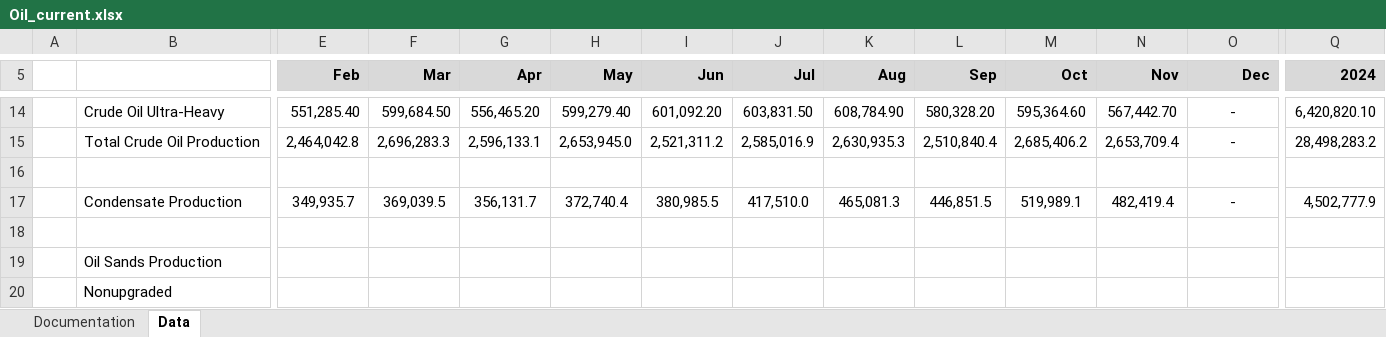
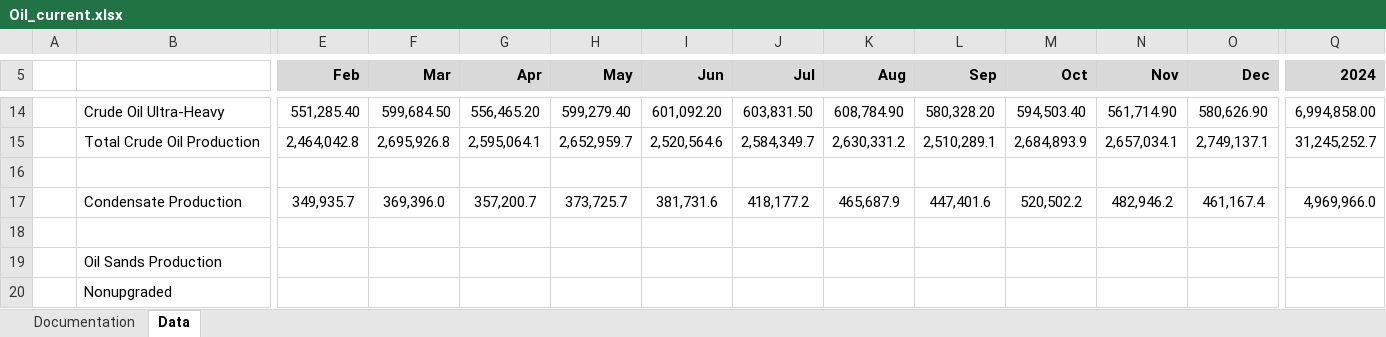
Before and after one commit to leachandrew/st3, an Excel workbook: Oil_current.xlsx, sheet Data, drawn as a sheet; only a part is shown, gaps mark what is left out; values as stored, in another font and other column widths than the file's, no borders; charts and pictures not drawn; the diff covers the shown part only; the diff names each change by its address in the sheet, - before the commit and + after, or states it on an @@ line.

```diff
--- a/Oil_current.xlsx (sheet Data)
+++ b/Oil_current.xlsx (sheet Data)
-M14 (Oct): 595,364.60
+M14 (Oct): 594,503.40
-N14 (Nov): 567,442.70
+N14 (Nov): 561,714.90
-O14 (Dec): -
+O14 (Dec): 580,626.90
-Q14 (2024): 6,420,820.10
+Q14 (2024): 6,994,858.00
-F15 (Mar): 2,696,283.3
+F15 (Mar): 2,695,926.8
-G15 (Apr): 2,596,133.1
+G15 (Apr): 2,595,064.1
-H15 (May): 2,653,945.0
+H15 (May): 2,652,959.7
-I15 (Jun): 2,521,311.2
+I15 (Jun): 2,520,564.6
-J15 (Jul): 2,585,016.9
+J15 (Jul): 2,584,349.7
-K15 (Aug): 2,630,935.3
+K15 (Aug): 2,630,331.2
-L15 (Sep): 2,510,840.4
+L15 (Sep): 2,510,289.1
-M15 (Oct): 2,685,406.2
+M15 (Oct): 2,684,893.9
-N15 (Nov): 2,653,709.4
+N15 (Nov): 2,657,034.1
-O15 (Dec): -
+O15 (Dec): 2,749,137.1
-Q15 (2024): 28,498,283.2
+Q15 (2024): 31,245,252.7
-F17 (Mar): 369,039.5
+F17 (Mar): 369,396.0
-G17 (Apr): 356,131.7
+G17 (Apr): 357,200.7
-H17 (May): 372,740.4
+H17 (May): 373,725.7
-I17 (Jun): 380,985.5
+I17 (Jun): 381,731.6
-J17 (Jul): 417,510.0
+J17 (Jul): 418,177.2
-K17 (Aug): 465,081.3
+K17 (Aug): 465,687.9
-L17 (Sep): 446,851.5
+L17 (Sep): 447,401.6
-M17 (Oct): 519,989.1
+M17 (Oct): 520,502.2
-N17 (Nov): 482,419.4
+N17 (Nov): 482,946.2
-O17 (Dec): -
+O17 (Dec): 461,167.4
-Q17 (2024): 4,502,777.9
+Q17 (2024): 4,969,966.0
```
Also changed, not shown: 208 edited cells elsewhere in this sheet, formulas that keep their value, 4 other files.
